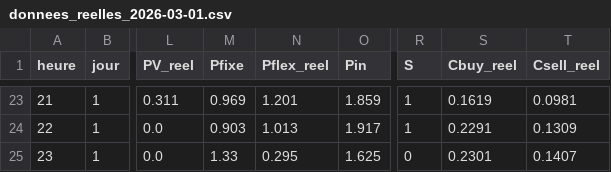
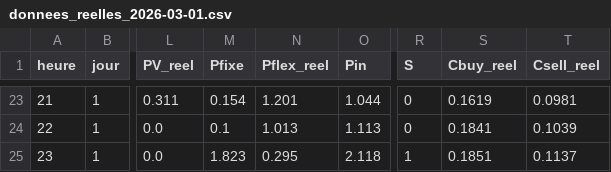
Before and after one commit to paulemilebar/Projet-Dassault-Smart-Building, a CSV file: energy_planner/data/raw/donnees_reelles_2026-03-01.csv, drawn as a sheet; only a part is shown, gaps mark what is left out; the diff covers the shown part only; the diff names each change by its address in the sheet, - before the commit and + after, or states it on an @@ line.

```diff
--- a/energy_planner/data/raw/donnees_reelles_2026-03-01.csv
+++ b/energy_planner/data/raw/donnees_reelles_2026-03-01.csv
-M23 (Pfixe): 0.969
+M23 (Pfixe): 0.154
-O23 (Pin): 1.859
+O23 (Pin): 1.044
-R23:R24 (S): 1
+R23:R24 (S): 0
-M24 (Pfixe): 0.903
+M24 (Pfixe): 0.1
-O24 (Pin): 1.917
+O24 (Pin): 1.113
-S24 (Cbuy_reel): 0.2291
+S24 (Cbuy_reel): 0.1841
-T24 (Csell_reel): 0.1309
+T24 (Csell_reel): 0.1039
-M25 (Pfixe): 1.33
+M25 (Pfixe): 1.823
-O25 (Pin): 1.625
+O25 (Pin): 2.118
-R25 (S): 0
+R25 (S): 1
-S25 (Cbuy_reel): 0.2301
+S25 (Cbuy_reel): 0.1851
-T25 (Csell_reel): 0.1407
+T25 (Csell_reel): 0.1137
```
Also changed, not shown: 63 edited cells elsewhere in this file, energy_planner/data/historic/donnees_predites_historique.csv, energy_planner/data/historic/donnees_reelles_historique.csv, 39 other files.
